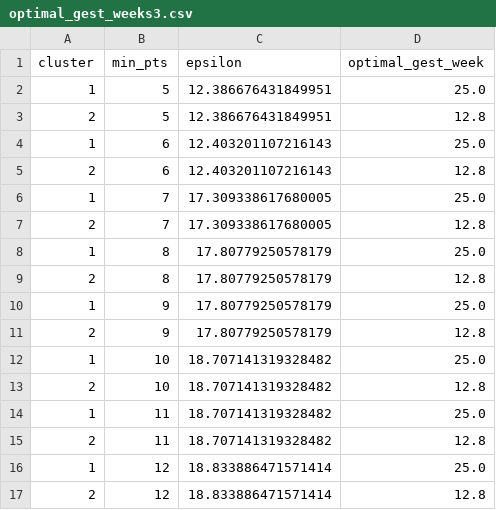
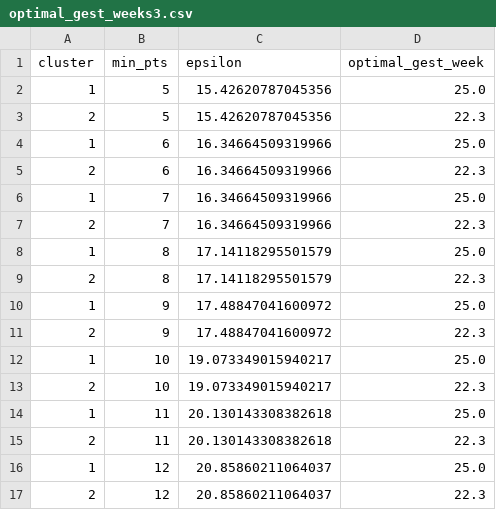
Before and after one commit to LinTrau/MathModel, a CSV file: output/optimal_gest_weeks3.csv, drawn as a sheet.

```diff
--- a/output/optimal_gest_weeks3.csv
+++ b/output/optimal_gest_weeks3.csv
@@ -1,17 +1,17 @@
 cluster,min_pts,epsilon,optimal_gest_week
-1,5,12.386676431849951,25.0
-2,5,12.386676431849951,12.8
-1,6,12.403201107216143,25.0
-2,6,12.403201107216143,12.8
-1,7,17.309338617680005,25.0
-2,7,17.309338617680005,12.8
-1,8,17.80779250578179,25.0
-2,8,17.80779250578179,12.8
-1,9,17.80779250578179,25.0
-2,9,17.80779250578179,12.8
-1,10,18.707141319328482,25.0
-2,10,18.707141319328482,12.8
-1,11,18.707141319328482,25.0
-2,11,18.707141319328482,12.8
-1,12,18.833886471571414,25.0
-2,12,18.833886471571414,12.8
+1,5,15.42620787045356,25.0
+2,5,15.42620787045356,22.3
+1,6,16.34664509319966,25.0
+2,6,16.34664509319966,22.3
+1,7,16.34664509319966,25.0
+2,7,16.34664509319966,22.3
+1,8,17.14118295501579,25.0
+2,8,17.14118295501579,22.3
+1,9,17.48847041600972,25.0
+2,9,17.48847041600972,22.3
+1,10,19.073349015940217,25.0
+2,10,19.073349015940217,22.3
+1,11,20.130143308382618,25.0
+2,11,20.130143308382618,22.3
+1,12,20.85860211064037,25.0
+2,12,20.85860211064037,22.3
```
Also changed, not shown: output/*cluster_evaluation3.csv, output/analysis_results2.csv, 21 other files.
